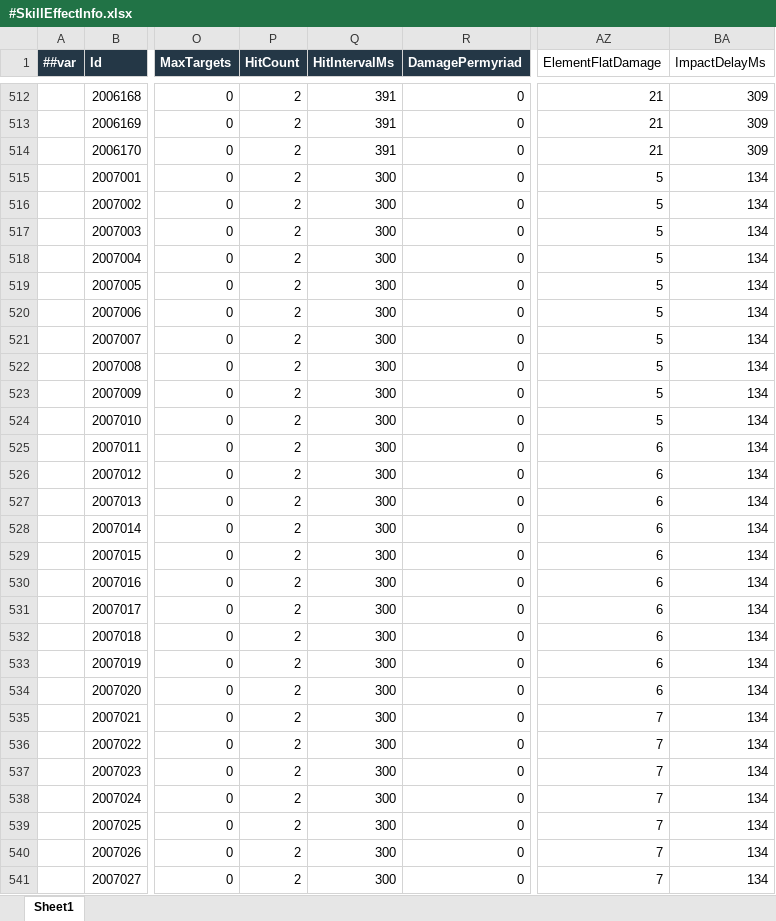
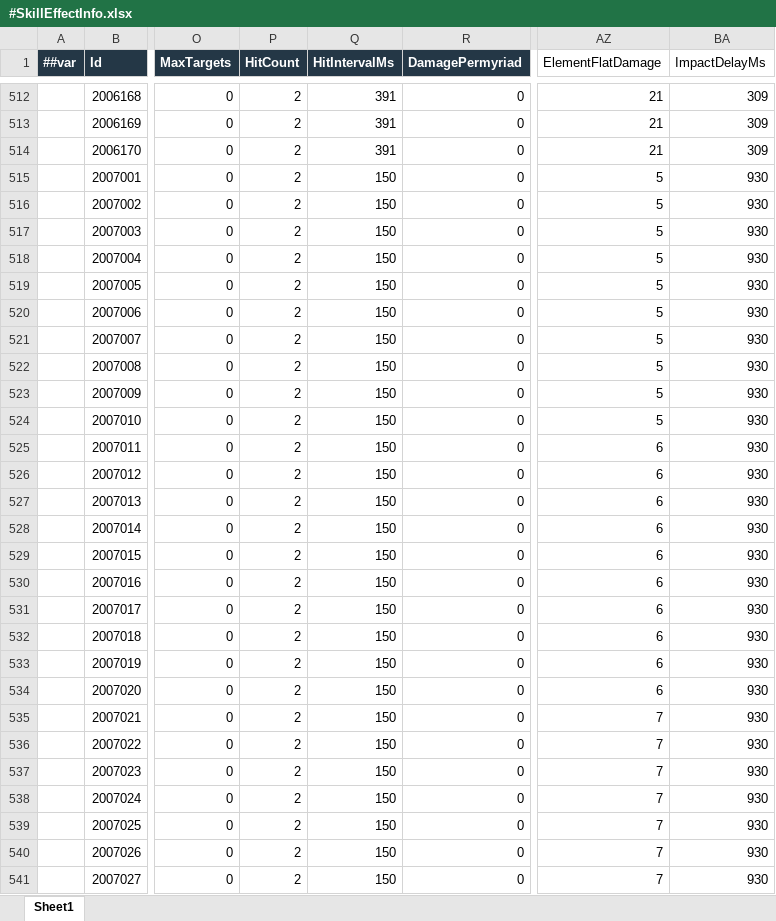
Before and after one commit to LiuXiaoBinger/MMORPG__TANMING, an Excel workbook: Luaban/MiniTemplate/Datas/#SkillEffectInfo.xlsx, sheet Sheet1, drawn as a sheet; only a part is shown, gaps mark what is left out; values as stored, in another font and other column widths than the file's, no borders; the diff covers the shown part only; the diff names each change by its address in the sheet, - before the commit and + after, or states it on an @@ line.

Commit message:
fix: 无限剑决伤害时机对齐大剑落地
原 ImpactDelayMs=134，技能起手 0.134 秒即结算伤害；而 Effect_Skill04
的 Sword 粒子 startDelay=1.05 秒、特效实例在 0.433 秒生成，剑实际
1.483 秒才到位，伤害比落地早约一秒。

改动:
- SkillEffectInfo 10070 全部 170 级 ImpactDelayMs 134->930、
  HitIntervalMs 300->150，两段伤害落在剑到位之后
- Effect_Skill04.prefab 12 个子效果 startDelay 统一减 0.55 秒，
  剑提前到 0.933 秒到位，整组打击特效落进技能 1133 毫秒时长

未延长技能时长: MArtSkill 对 DurationMs 与表现资产 DurationSeconds
有 0.05 秒硬校验，超出会停止派发全部表现。

验证: dotnet build 0 错误 0 警告；新旧 bytes 逐字节对比差异 680 字节
恰为 170 行 x 4 字节，模式精确匹配 300->150 与 134->930 各 170 次，
无附带改动。实机同框未测量。
日志: 项目修改日志/2026-11-28-无限剑决伤害时机对齐.md

```diff
--- a/Luaban/MiniTemplate/Datas/#SkillEffectInfo.xlsx (sheet Sheet1)
+++ b/Luaban/MiniTemplate/Datas/#SkillEffectInfo.xlsx (sheet Sheet1)
-Q515:Q541 (HitIntervalMs): 300
+Q515:Q541 (HitIntervalMs): 150
-BA515:BA541 (ImpactDelayMs): 134
+BA515:BA541 (ImpactDelayMs): 930
```
Also changed, not shown: 286 edited cells elsewhere in this sheet, 3 other files.
